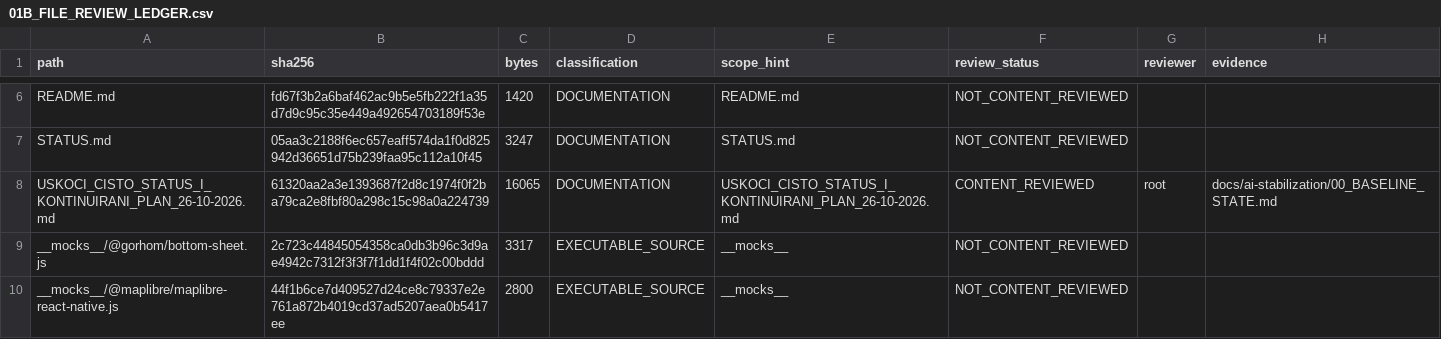
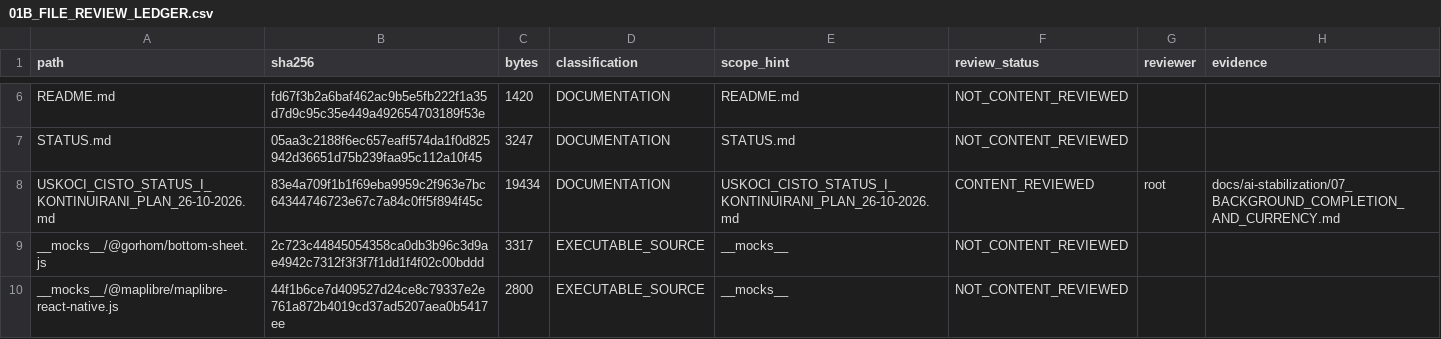
Before and after one commit to uskocibusiness-boop/USKOCI-EAN, a CSV file: docs/ai-stabilization/01B_FILE_REVIEW_LEDGER.csv, drawn as a sheet; only a part is shown, gaps mark what is left out; the diff covers the shown part only.

Commit message:
docs(ai): record verified background repairs and open price contracts

```diff
--- a/docs/ai-stabilization/01B_FILE_REVIEW_LEDGER.csv
+++ b/docs/ai-stabilization/01B_FILE_REVIEW_LEDGER.csv
@@ -7,3 +7,3 @@
 "STATUS.md","05aa3c2188f6ec657eaff574da1f0d825942d36651d75b239faa95c112a10f45","3247","DOCUMENTATION","STATUS.md","NOT_CONTENT_REVIEWED","",""
-"USKOCI_CISTO_STATUS_I_KONTINUIRANI_PLAN_26-10-2026.md","61320aa2a3e1393687f2d8c1974f0f2ba79ca2e8fbf80a298c15c98a0a224739","16065","DOCUMENTATION","USKOCI_CISTO_STATUS_I_KONTINUIRANI_PLAN_26-10-2026.md","CONTENT_REVIEWED","root","docs/ai-stabilization/00_BASELINE_STATE.md"
+"USKOCI_CISTO_STATUS_I_KONTINUIRANI_PLAN_26-10-2026.md","83e4a709f1b1f69eba9959c2f963e7bc64344746723e67c7a84c0ff5f894f45c","19434","DOCUMENTATION","USKOCI_CISTO_STATUS_I_KONTINUIRANI_PLAN_26-10-2026.md","CONTENT_REVIEWED","root","docs/ai-stabilization/07_BACKGROUND_COMPLETION_AND_CURRENCY.md"
 "__mocks__/@gorhom/bottom-sheet.js","2c723c44845054358ca0db3b96c3d9ae4942c7312f3f3f7f1dd1f4f02c00bddd","3317","EXECUTABLE_SOURCE","__mocks__","NOT_CONTENT_REVIEWED","",""
```
Also changed, not shown: 8 added rows and 76 edited cells elsewhere in this file, docs/ai-stabilization/01_DEPENDENCY_GRAPH.csv, 6 other files.
